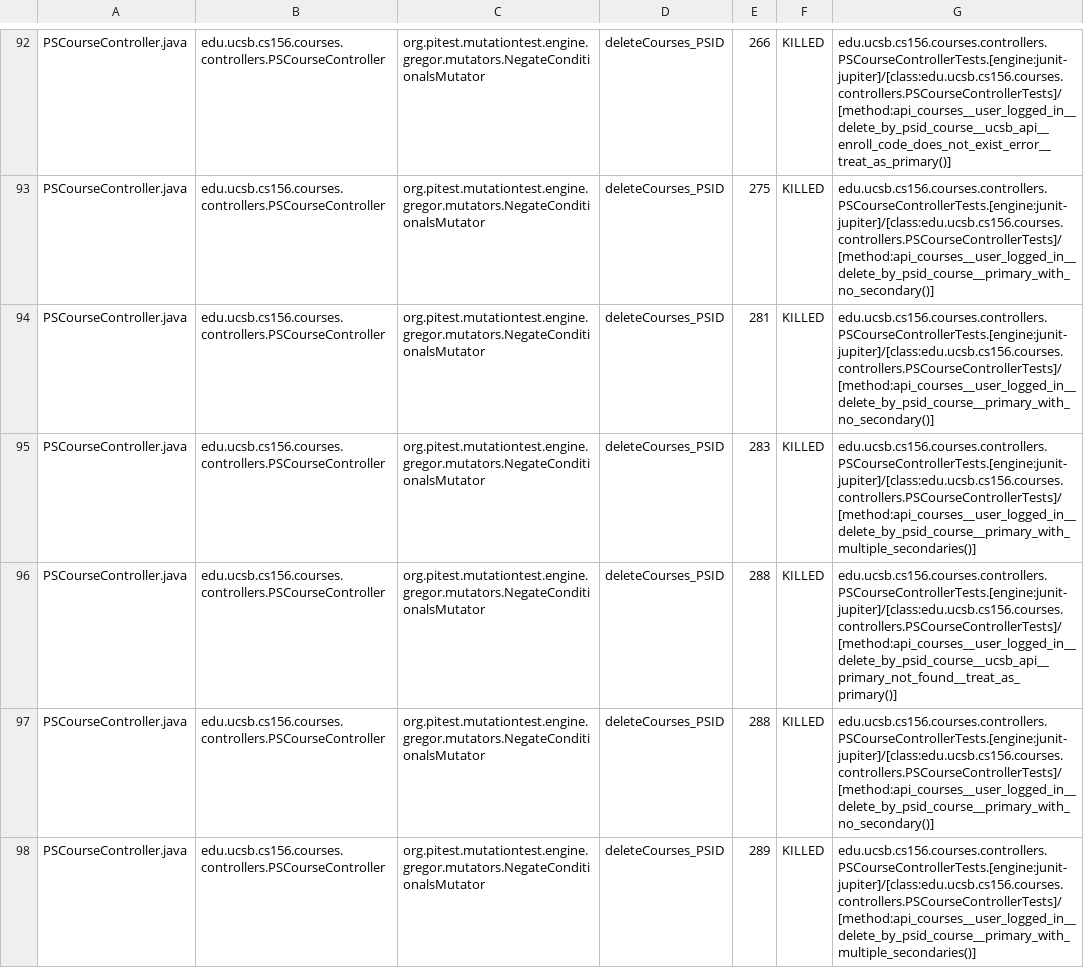
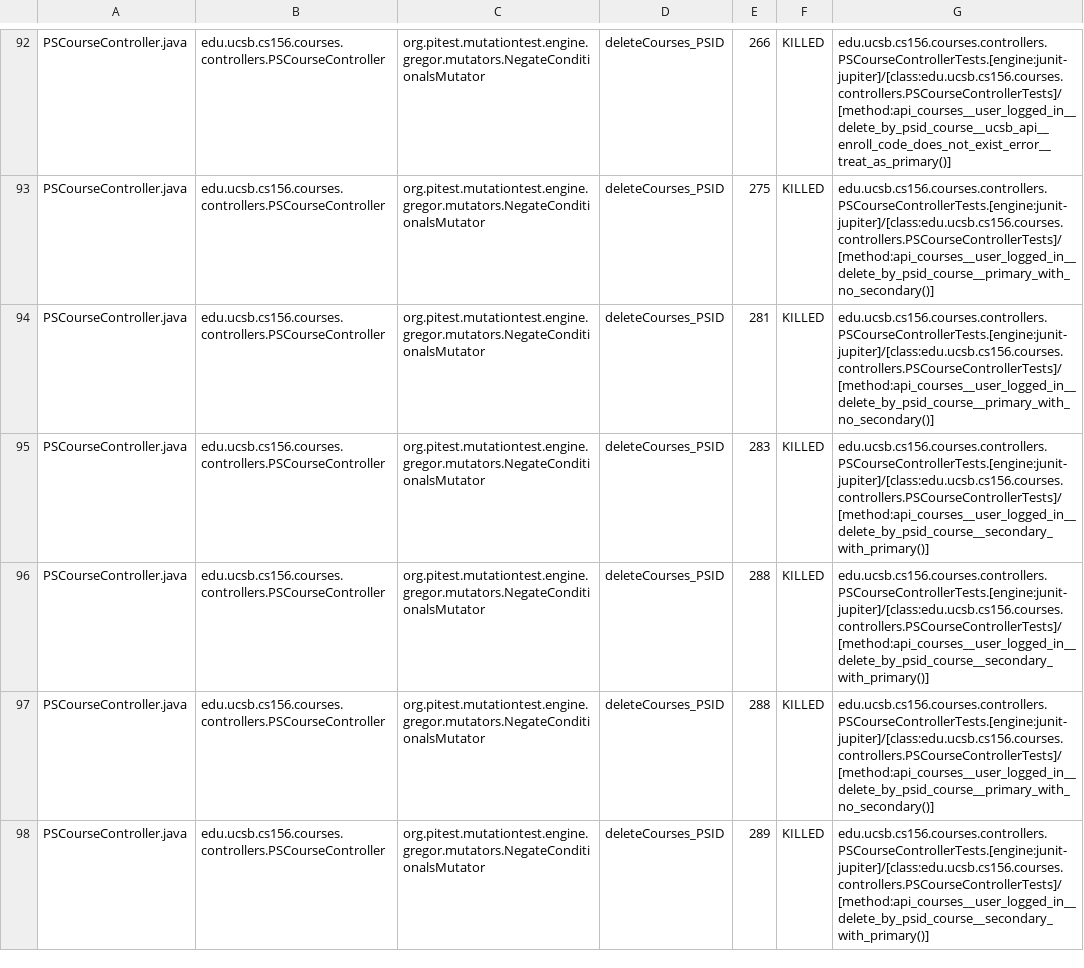
Before and after one commit to ucsb-cs156-f24/proj-courses-f24-01, a CSV file: prs/27/pitest/mutations.csv, drawn as a sheet; only a part is shown, gaps mark what is left out; the diff covers the shown part only.

Commit message:
Deploying to gh-pages from @ ucsb-cs156-f24/proj-courses-f24-01@6a2863344ae986c62865098ebfeea634351205f2 🚀

```diff
--- a/prs/27/pitest/mutations.csv
+++ b/prs/27/pitest/mutations.csv
@@ -94,5 +94,5 @@ PSCourseController.java,edu.ucsb.cs156.courses.controllers.PSCourseController,or
 PSCourseController.java,edu.ucsb.cs156.courses.controllers.PSCourseController,org.pitest.mutationtest.engine.gregor.mutators.NegateConditionalsMutator,deleteCourses_PSID,281,KILLED,edu.ucsb.cs156.courses.controllers.PSCourseControllerTests.[engine:junit-jupiter]/[class:edu.ucsb.cs156.courses.controllers.PSCourseControllerTests]/[method:api_courses__user_logged_in__delete_by_psid_course__primary_with_no_secondary()]
-PSCourseController.java,edu.ucsb.cs156.courses.controllers.PSCourseController,org.pitest.mutationtest.engine.gregor.mutators.NegateConditionalsMutator,deleteCourses_PSID,283,KILLED,edu.ucsb.cs156.courses.controllers.PSCourseControllerTests.[engine:junit-jupiter]/[class:edu.ucsb.cs156.courses.controllers.PSCourseControllerTests]/[method:api_courses__user_logged_in__delete_by_psid_course__primary_with_multiple_secondaries()]
-PSCourseController.java,edu.ucsb.cs156.courses.controllers.PSCourseController,org.pitest.mutationtest.engine.gregor.mutators.NegateConditionalsMutator,deleteCourses_PSID,288,KILLED,edu.ucsb.cs156.courses.controllers.PSCourseControllerTests.[engine:junit-jupiter]/[class:edu.ucsb.cs156.courses.controllers.PSCourseControllerTests]/[method:api_courses__user_logged_in__delete_by_psid_course__ucsb_api__primary_not_found__treat_as_primary()]
+PSCourseController.java,edu.ucsb.cs156.courses.controllers.PSCourseController,org.pitest.mutationtest.engine.gregor.mutators.NegateConditionalsMutator,deleteCourses_PSID,283,KILLED,edu.ucsb.cs156.courses.controllers.PSCourseControllerTests.[engine:junit-jupiter]/[class:edu.ucsb.cs156.courses.controllers.PSCourseControllerTests]/[method:api_courses__user_logged_in__delete_by_psid_course__secondary_with_primary()]
+PSCourseController.java,edu.ucsb.cs156.courses.controllers.PSCourseController,org.pitest.mutationtest.engine.gregor.mutators.NegateConditionalsMutator,deleteCourses_PSID,288,KILLED,edu.ucsb.cs156.courses.controllers.PSCourseControllerTests.[engine:junit-jupiter]/[class:edu.ucsb.cs156.courses.controllers.PSCourseControllerTests]/[method:api_courses__user_logged_in__delete_by_psid_course__secondary_with_primary()]
 PSCourseController.java,edu.ucsb.cs156.courses.controllers.PSCourseController,org.pitest.mutationtest.engine.gregor.mutators.NegateConditionalsMutator,deleteCourses_PSID,288,KILLED,edu.ucsb.cs156.courses.controllers.PSCourseControllerTests.[engine:junit-jupiter]/[class:edu.ucsb.cs156.courses.controllers.PSCourseControllerTests]/[method:api_courses__user_logged_in__delete_by_psid_course__primary_with_no_secondary()]
-PSCourseController.java,edu.ucsb.cs156.courses.controllers.PSCourseController,org.pitest.mutationtest.engine.gregor.mutators.NegateConditionalsMutator,deleteCourses_PSID,289,KILLED,edu.ucsb.cs156.courses.controllers.PSCourseControllerTests.[engine:junit-jupiter]/[class:edu.ucsb.cs156.courses.controllers.PSCourseControllerTests]/[method:api_courses__user_logged_in__delete_by_psid_course__primary_with_multiple_secondaries()]
+PSCourseController.java,edu.ucsb.cs156.courses.controllers.PSCourseController,org.pitest.mutationtest.engine.gregor.mutators.NegateConditionalsMutator,deleteCourses_PSID,289,KILLED,edu.ucsb.cs156.courses.controllers.PSCourseControllerTests.[engine:junit-jupiter]/[class:edu.ucsb.cs156.courses.controllers.PSCourseControllerTests]/[method:api_courses__user_logged_in__delete_by_psid_course__secondary_with_primary()]
```
Also changed, not shown: 1 added row, 1 removed row and 59 edited cells elsewhere in this file, 44 other files.
